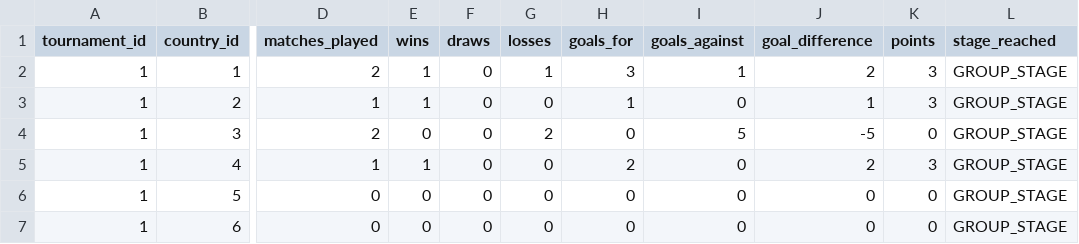
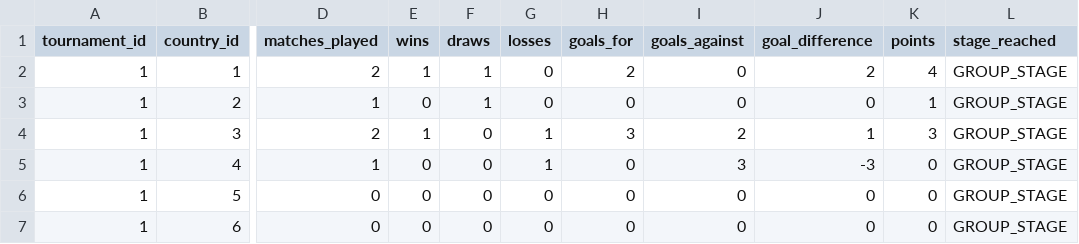
Before and after one commit to NiteshSangroula/fifa-world-cup-simulator, a CSV file: data/dynamic/tournament_teams.csv, drawn as a sheet; only a part is shown, gaps mark what is left out; the diff names each change by its address in the sheet, - before the commit and + after, or states it on an @@ line.

```diff
--- a/data/dynamic/tournament_teams.csv
+++ b/data/dynamic/tournament_teams.csv
-F2:F3 (draws): 0
+F2:F3 (draws): 1
-G2 (losses): 1
+G2 (losses): 0
-H2 (goals_for): 3
+H2 (goals_for): 2
-I2 (goals_against): 1
+I2 (goals_against): 0
-K2 (points): 3
+K2 (points): 4
-E3 (wins): 1
+E3 (wins): 0
-H3 (goals_for): 1
+H3 (goals_for): 0
-J3 (goal_difference): 1
+J3 (goal_difference): 0
-K3 (points): 3
+K3 (points): 1
-E4 (wins): 0
+E4 (wins): 1
-G4 (losses): 2
+G4 (losses): 1
-H4 (goals_for): 0
+H4 (goals_for): 3
-I4 (goals_against): 5
+I4 (goals_against): 2
-J4 (goal_difference): -5
+J4 (goal_difference): 1
-K4 (points): 0
+K4 (points): 3
-E5 (wins): 1
+E5 (wins): 0
-G5 (losses): 0
+G5 (losses): 1
-H5 (goals_for): 2
+H5 (goals_for): 0
-I5 (goals_against): 0
+I5 (goals_against): 3
-J5 (goal_difference): 2
+J5 (goal_difference): -3
-K5 (points): 3
+K5 (points): 0
```
Also changed, not shown: data/dynamic/gk_stats.csv, data/static/countries.csv, 9 other files.
